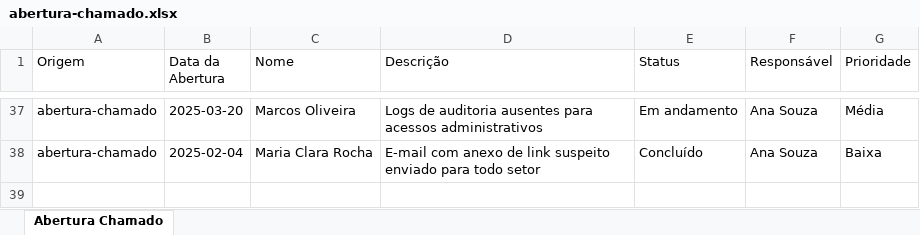
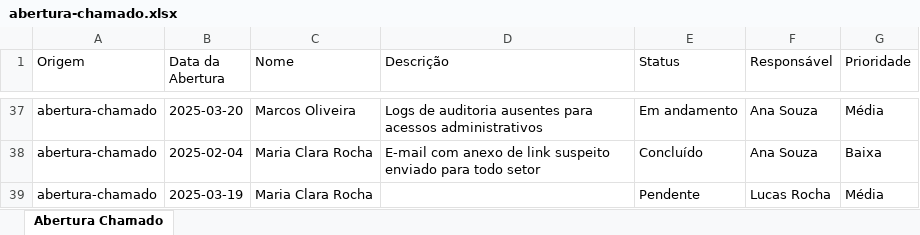
Before and after one commit to mariaclararcs/analise-bsc, an Excel workbook: excel/abertura-chamado.xlsx, sheet Abertura Chamado, drawn as a sheet; only a part is shown, gaps mark what is left out; values as stored, in another font and other column widths than the file's, no borders; charts and pictures not drawn; the diff names each change by its address in the sheet, - before the commit and + after, or states it on an @@ line.

```diff
--- a/excel/abertura-chamado.xlsx (sheet Abertura Chamado)
+++ b/excel/abertura-chamado.xlsx (sheet Abertura Chamado)
+row 39: abertura-chamado | 2025-03-19 | Maria Clara Rocha |  | Pendente | Lucas Rocha | Média
```
Also changed, not shown: excel/investimento-segurança.xlsx, excel/nova-conta.xlsx, 6 other files.
